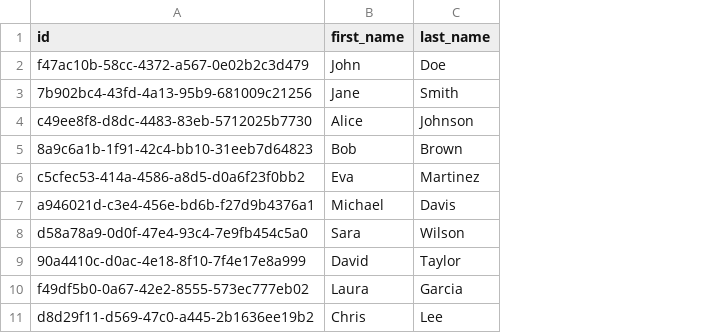
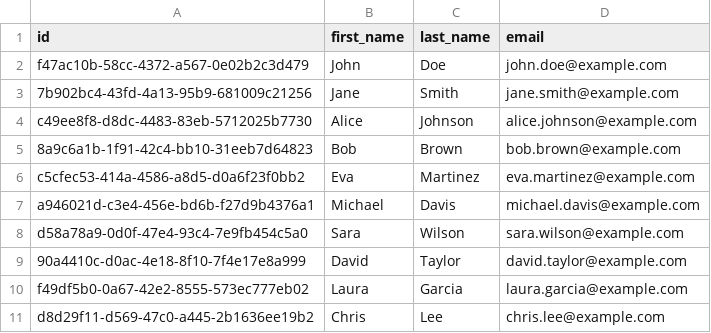
Before and after one commit to jurok3x/profitsoft_2, a CSV file: src/main/resources/db/changelog/data/authors.csv, drawn as a sheet; the diff names each change by its address in the sheet, - before the commit and + after, or states it on an @@ line.

Commit message:
Added emails.

```diff
--- a/src/main/resources/db/changelog/data/authors.csv
+++ b/src/main/resources/db/changelog/data/authors.csv
+column D (email), rows 2-11: john.doe@example.com | jane.smith@example.com | alice.johnson@example.com | bob.brown@example.com | eva.martinez@example.com | michael.davis@example.com | sara.wilson@example.com | david.taylor@example.com | laura.garcia@example.com | chris.lee@example.com
```
Also changed, not shown: 1 other file.
